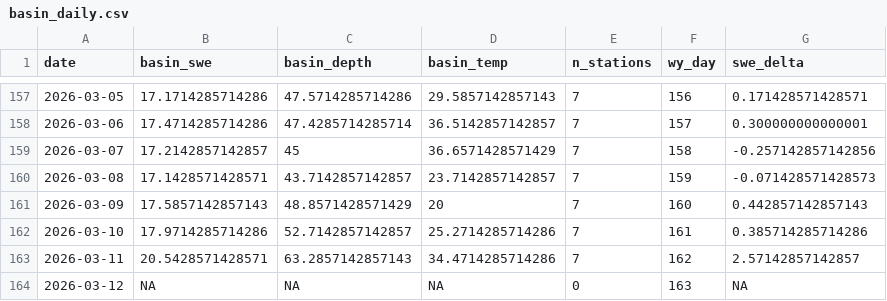
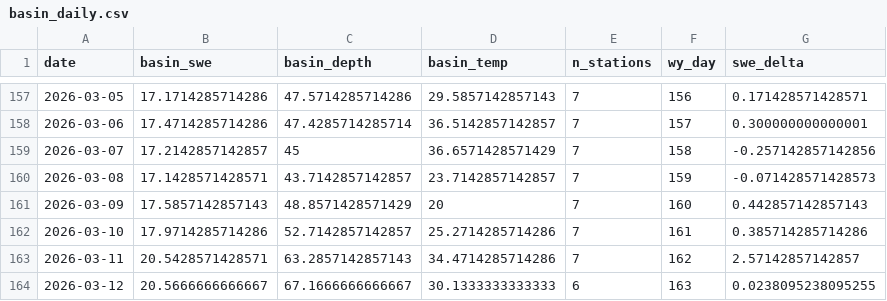
Before and after one commit to bdgroves/rainier-snowpack, a CSV file: dashboard/basin_daily.csv, drawn as a sheet; only a part is shown, gaps mark what is left out.

```diff
--- a/dashboard/basin_daily.csv
+++ b/dashboard/basin_daily.csv
@@ -163,2 +163,2 @@
 2026-03-11,20.5428571428571,63.2857142857143,34.4714285714286,7,162,2.57142857142857
-2026-03-12,NA,NA,NA,0,163,NA
+2026-03-12,20.5666666666667,67.1666666666667,30.1333333333333,6,163,0.0238095238095255
```
Also changed, not shown: data/processed/hourly_temps.csv, data/processed/snotel_wy2026.csv, 11 other files.
